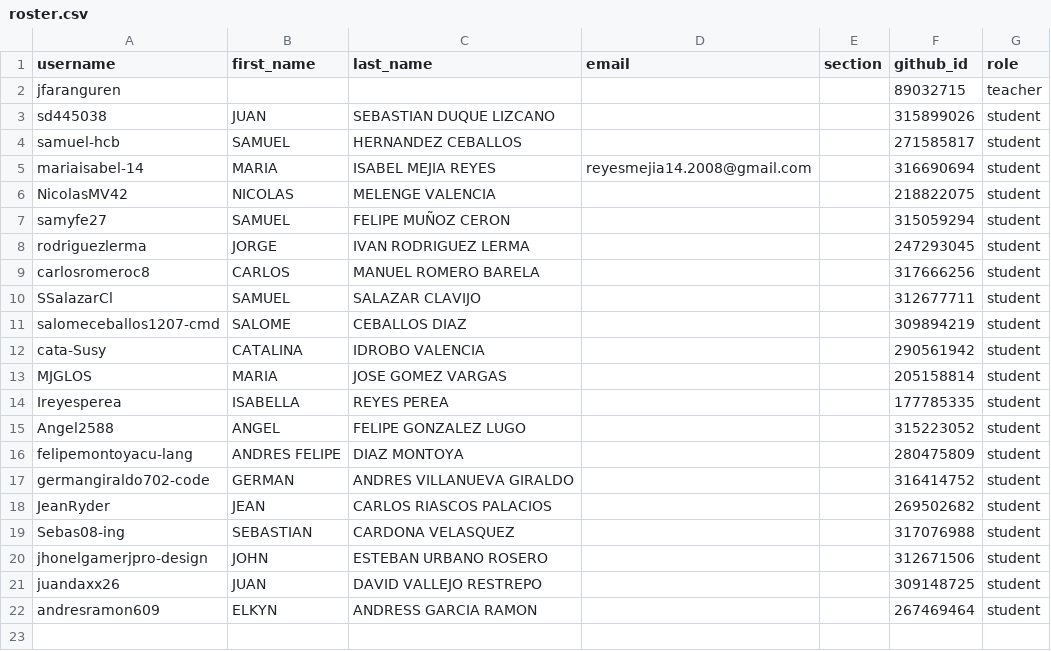
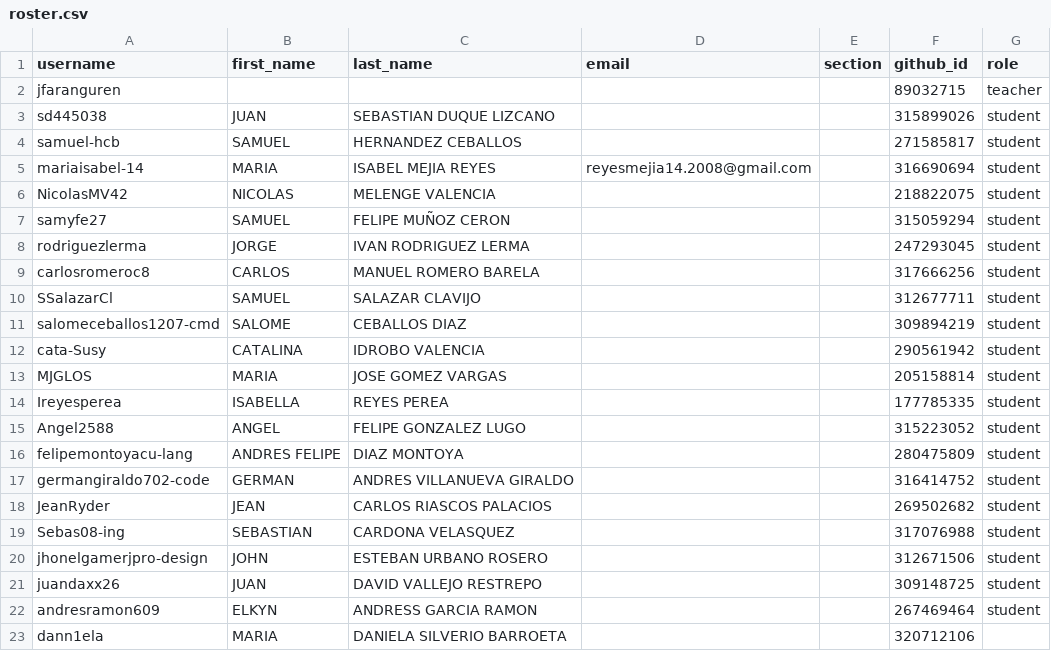
Before and after one commit to UniversidadIcesi-DCSI-BloqueAlgoritmos/classroom50, a CSV file: 2026-2-g1-apo1-sis/roster.csv, drawn as a sheet.

Commit message:
[Classroom 50] Add student: 2026-2-g1-apo1-sis/dann1ela

```diff
--- a/2026-2-g1-apo1-sis/roster.csv
+++ b/2026-2-g1-apo1-sis/roster.csv
@@ -22 +22,2 @@ juandaxx26,JUAN,DAVID VALLEJO RESTREPO,,,309148725,student
 andresramon609,ELKYN,ANDRESS GARCIA RAMON,,,267469464,student
+dann1ela,MARIA,DANIELA SILVERIO BARROETA,,,320712106,
```
